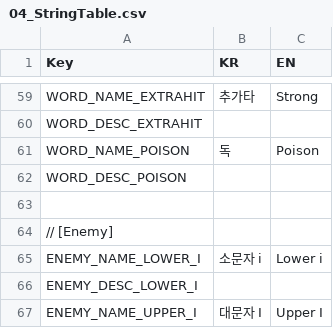
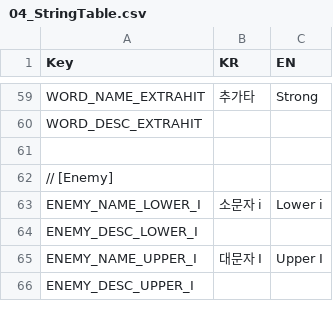
Before and after one commit to ssm3842/Inklash, a CSV file: Assets/Scripts/Csv/04_StringTable.csv, drawn as a sheet; only a part is shown, gaps mark what is left out; the shorter side is filled out with more unchanged rows; the diff names each change by its address in the sheet, - before the commit and + after, or states it on an @@ line.

```diff
--- a/Assets/Scripts/Csv/04_StringTable.csv
+++ b/Assets/Scripts/Csv/04_StringTable.csv
-row 61: WORD_NAME_POISON | 독 | Poison
-row 62: WORD_DESC_POISON
```
Also changed, not shown: Assets/Scripts/Csv/02_WordCard.csv, 30 other files.
